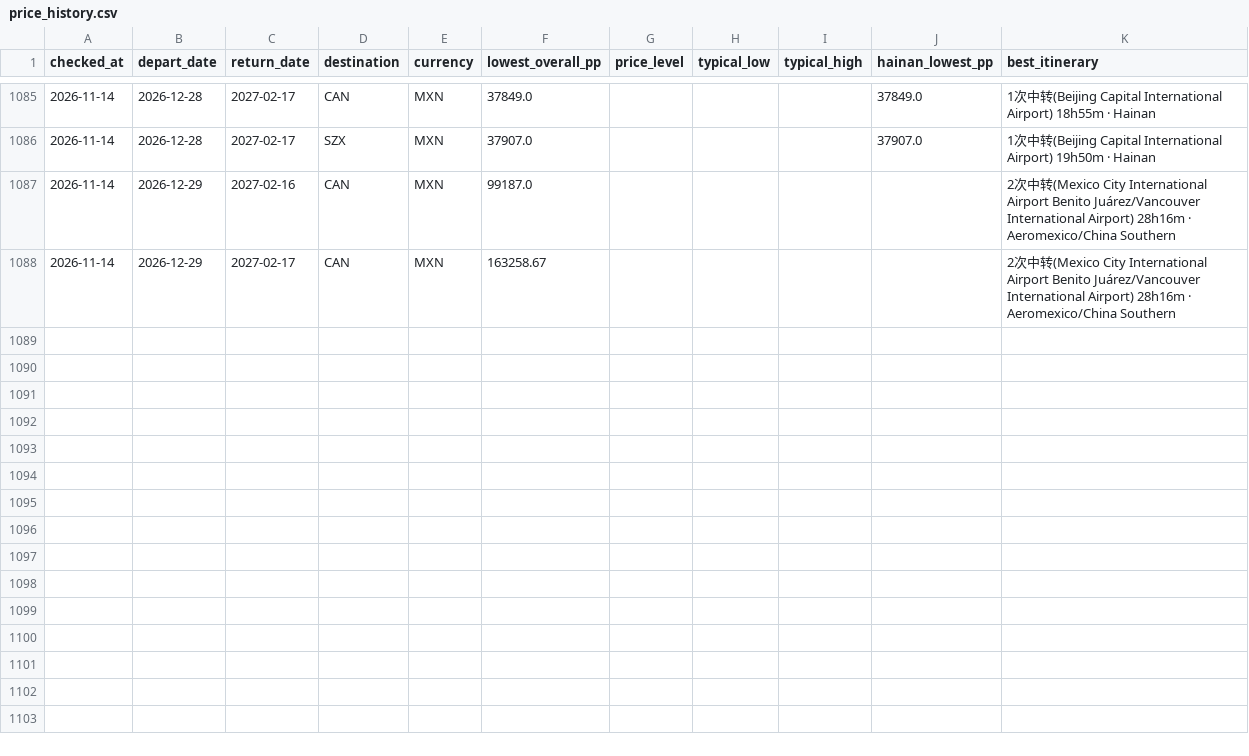
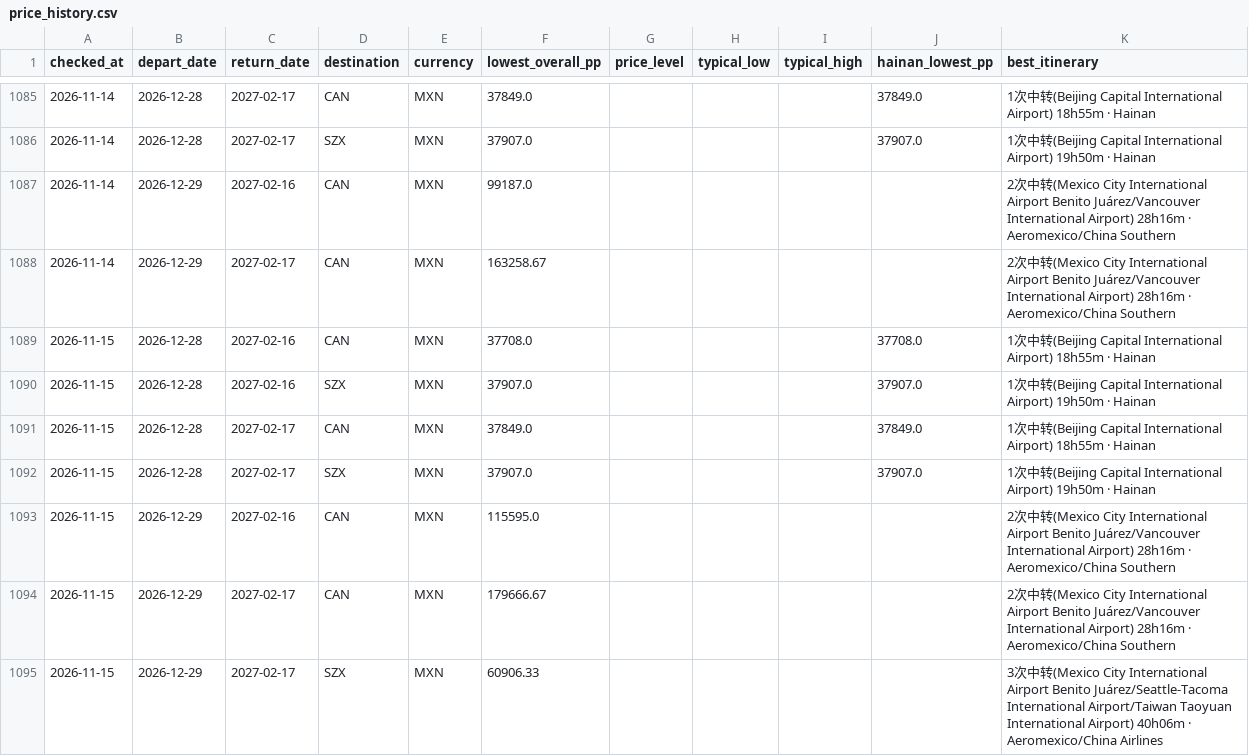
Before and after one commit to WenXuanHuang19/GoHomeMX_CH, a CSV file: data/price_history.csv, drawn as a sheet; only a part is shown, gaps mark what is left out.

```diff
--- a/data/price_history.csv
+++ b/data/price_history.csv
@@ -1088 +1088,8 @@ checked_at,depart_date,return_date,destination,currency,lowest_overall_pp,price_
 2026-11-14,2026-12-29,2027-02-17,CAN,MXN,163258.67,,,,,2次中转(Mexico City International Airport Benito Juárez/Vancouver International Airport) 28h16m · Aeromexico/China Southern
+2026-11-15,2026-12-28,2027-02-16,CAN,MXN,37708.0,,,,37708.0,1次中转(Beijing Capital International Airport) 18h55m · Hainan
+2026-11-15,2026-12-28,2027-02-16,SZX,MXN,37907.0,,,,37907.0,1次中转(Beijing Capital International Airport) 19h50m · Hainan
+2026-11-15,2026-12-28,2027-02-17,CAN,MXN,37849.0,,,,37849.0,1次中转(Beijing Capital International Airport) 18h55m · Hainan
+2026-11-15,2026-12-28,2027-02-17,SZX,MXN,37907.0,,,,37907.0,1次中转(Beijing Capital International Airport) 19h50m · Hainan
+2026-11-15,2026-12-29,2027-02-16,CAN,MXN,115595.0,,,,,2次中转(Mexico City International Airport Benito Juárez/Vancouver International Airport) 28h16m · Aeromexico/China Southern
+2026-11-15,2026-12-29,2027-02-17,CAN,MXN,179666.67,,,,,2次中转(Mexico City International Airport Benito Juárez/Vancouver International Airport) 28h16m · Aeromexico/China Southern
+2026-11-15,2026-12-29,2027-02-17,SZX,MXN,60906.33,,,,,3次中转(Mexico City International Airport Benito Juárez/Seattle-Tacoma International Airport/Taiwan Taoyuan International Airport) 40h06m · Aeromexico/China Airlines
```
